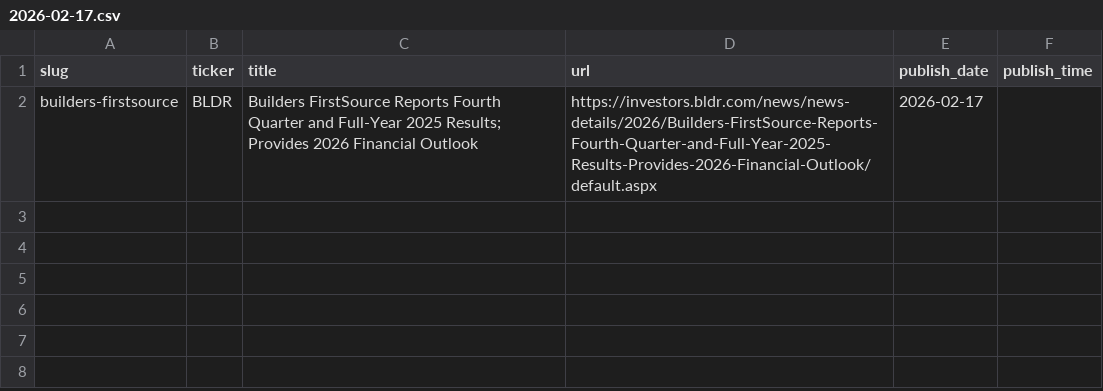
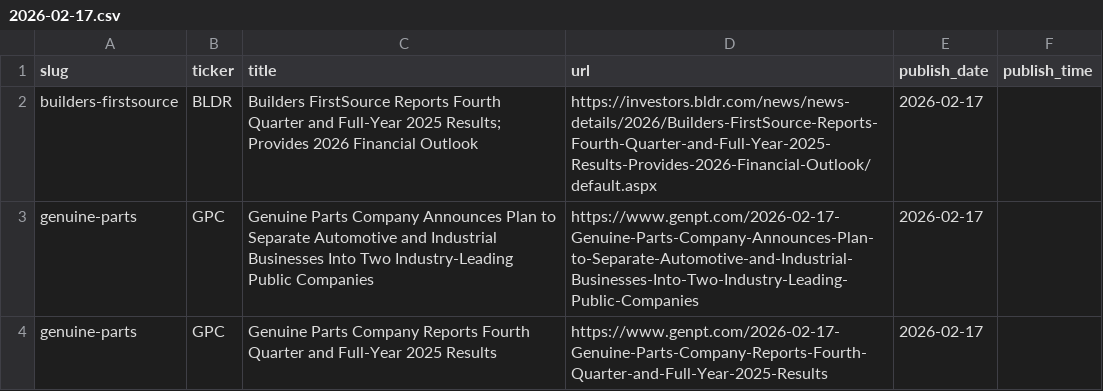
Before and after one commit to KamarajuKusumanchi/primary_wire, a CSV file: data/2026/2026-02-17.csv, drawn as a sheet; the diff names each change by its address in the sheet, - before the commit and + after, or states it on an @@ line.

```diff
--- a/data/2026/2026-02-17.csv
+++ b/data/2026/2026-02-17.csv
+row 3: genuine-parts | GPC | Genuine Parts Company Announces Plan to Separate Automotive and Industrial Businesses Into Two Industry-Leading Public Companies | https://www.genpt.com/2026-02-17-Genuine-Parts-Company-Announces-Plan-to-Separate-Automotive-and-Industrial-Businesses-Into-Two-Industry-Leading-Public-Companies | 2026-02-17
+row 4: genuine-parts | GPC | Genuine Parts Company Reports Fourth Quarter and Full-Year 2025 Results | https://www.genpt.com/2026-02-17-Genuine-Parts-Company-Reports-Fourth-Quarter-and-Full-Year-2025-Results | 2026-02-17
```
Also changed, not shown: data/2026/2026-01-15.csv, data/2026/2026-01-27.csv, 7 other files.
